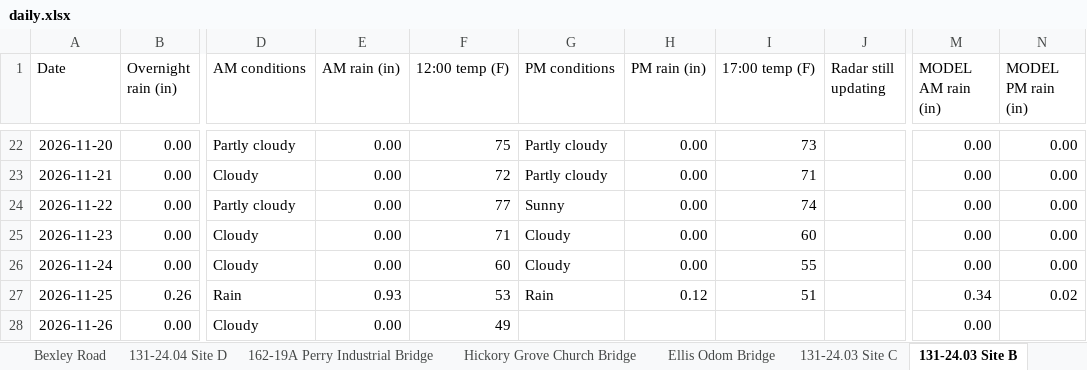
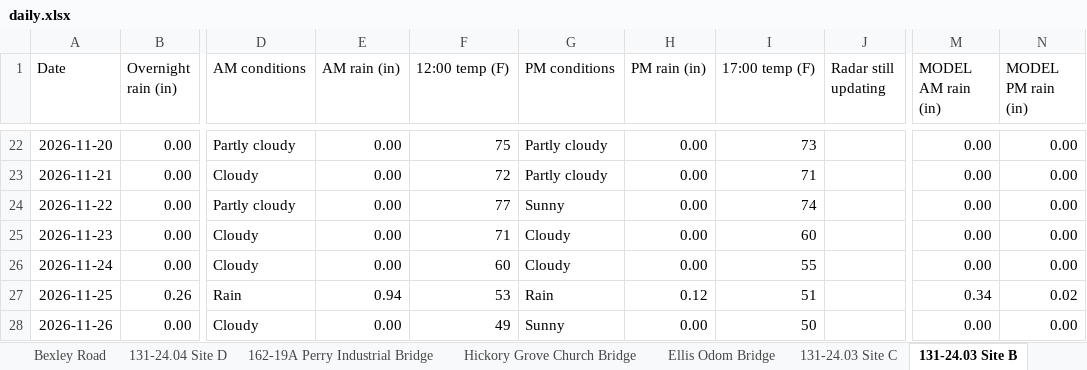
Before and after one commit to chazbreaux/twajobsiteweather, an Excel workbook: data/daily.xlsx, sheet 131-24.03 Site B, drawn as a sheet; only a part is shown, gaps mark what is left out; values as stored, in another font and other column widths than the file's, no borders; the diff names each change by its address in the sheet, - before the commit and + after, or states it on an @@ line.

```diff
--- a/data/daily.xlsx (sheet 131-24.03 Site B)
+++ b/data/daily.xlsx (sheet 131-24.03 Site B)
-E27 (AM rain (in)): 0.93
+E27 (AM rain (in)): 0.94
-G28 (PM conditions): (empty)
+G28 (PM conditions): Sunny
-H28 (PM rain (in)): (empty)
+H28 (PM rain (in)): 0.00
-I28 (17:00 temp (F)): (empty)
+I28 (17:00 temp (F)): 50
-N28 (MODEL PM rain (in)): (empty)
+N28 (MODEL PM rain (in)): 0.00
```
Also changed, not shown: sheet Buck Creek Road, sheet 162-19A Perry Industrial Bridge, sheet 131-24.07 St. Ellen, sheet Ellis Odom Bridge, sheet Hickory Grove Church Bridge, sheet 131-24.04 Site A, 7 more sheets, 2 other files.
